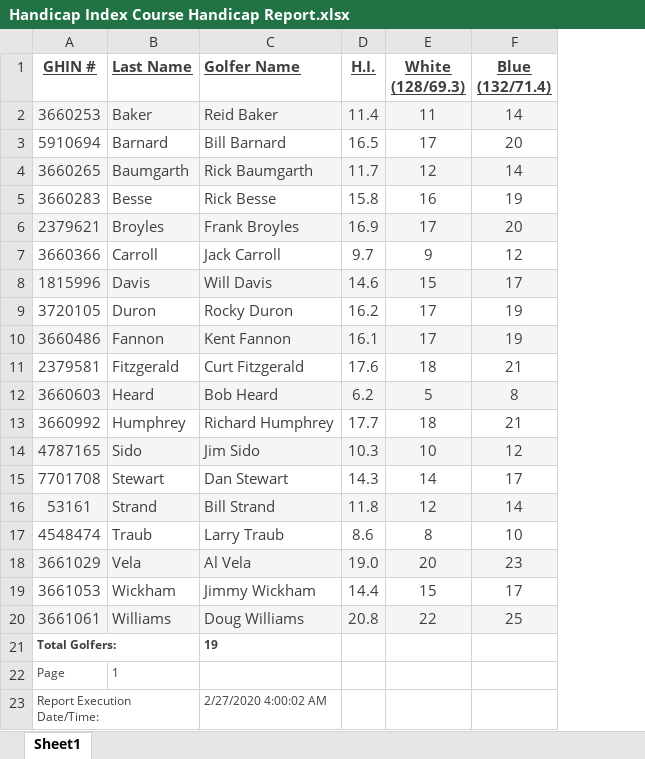
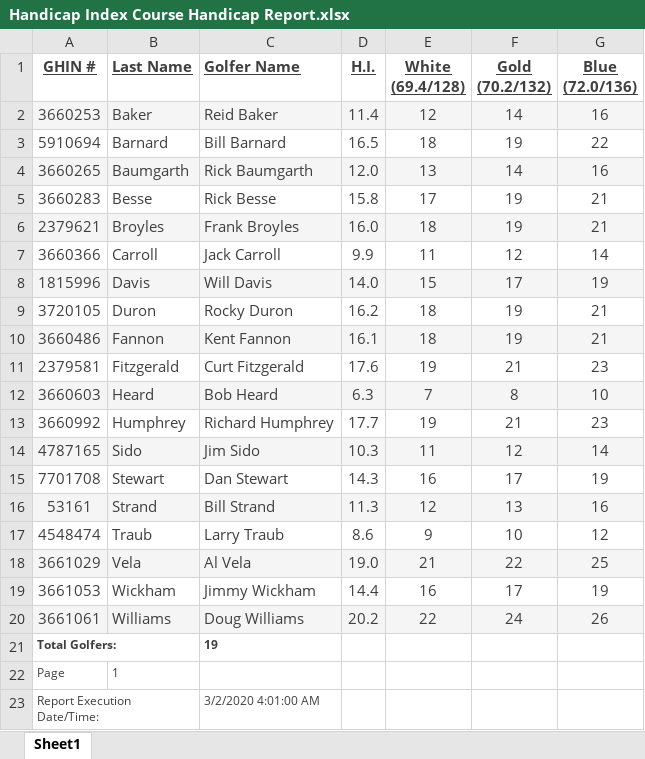
Before and after one commit to billstrand1/Carroll-Group, an Excel workbook: Handicap Index Course Handicap Report.xlsx, sheet Sheet1, drawn as a sheet; values as stored, in another font and other column widths than the file's, no borders; ↵ is a line break in a cell; the diff names each change by its address in the sheet, - before the commit and + after, or states it on an @@ line.

```diff
--- a/Handicap Index Course Handicap Report.xlsx (sheet Sheet1)
+++ b/Handicap Index Course Handicap Report.xlsx (sheet Sheet1)
+column G (Blue (72.0/136)), rows 2-20: 16 | 22 | 16 | 21 | 21 | 14 | 19 | 21 | 21 | 23 | 10 | 23 | 14 | 19 | 16 | 12 | 25 | 19 | 26
-E1: White ↵ (128/69.3)
+E1: White ↵ (69.4/128)
-F1: Blue ↵ (132/71.4)
+F1: Gold ↵ (70.2/132)
-E2 (White (69.4/128)): 11
+E2 (White (69.4/128)): 12
-E3 (White (69.4/128)): 17
+E3 (White (69.4/128)): 18
-F3 (Gold (70.2/132)): 20
+F3 (Gold (70.2/132)): 19
-D4 (H.I.): 11.7
+D4 (H.I.): 12.0
-E4 (White (69.4/128)): 12
+E4 (White (69.4/128)): 13
-E5 (White (69.4/128)): 16
+E5 (White (69.4/128)): 17
-D6 (H.I.): 16.9
+D6 (H.I.): 16.0
-E6 (White (69.4/128)): 17
+E6 (White (69.4/128)): 18
-F6 (Gold (70.2/132)): 20
+F6 (Gold (70.2/132)): 19
-D7 (H.I.): 9.7
+D7 (H.I.): 9.9
-E7 (White (69.4/128)): 9
+E7 (White (69.4/128)): 11
-D8 (H.I.): 14.6
+D8 (H.I.): 14.0
-E9:E10 (White (69.4/128)): 17
+E9:E10 (White (69.4/128)): 18
-E11 (White (69.4/128)): 18
+E11 (White (69.4/128)): 19
-D12 (H.I.): 6.2
+D12 (H.I.): 6.3
-E12 (White (69.4/128)): 5
+E12 (White (69.4/128)): 7
-E13 (White (69.4/128)): 18
+E13 (White (69.4/128)): 19
-E14 (White (69.4/128)): 10
+E14 (White (69.4/128)): 11
-E15 (White (69.4/128)): 14
+E15 (White (69.4/128)): 16
-D16 (H.I.): 11.8
+D16 (H.I.): 11.3
-F16 (Gold (70.2/132)): 14
+F16 (Gold (70.2/132)): 13
-E17 (White (69.4/128)): 8
+E17 (White (69.4/128)): 9
-E18 (White (69.4/128)): 20
+E18 (White (69.4/128)): 21
-F18 (Gold (70.2/132)): 23
+F18 (Gold (70.2/132)): 22
-E19 (White (69.4/128)): 15
+E19 (White (69.4/128)): 16
-D20 (H.I.): 20.8
+D20 (H.I.): 20.2
-F20 (Gold (70.2/132)): 25
+F20 (Gold (70.2/132)): 24
-C23 (Golfer Name): 2/27/2020 4:00:02 AM
+C23 (Golfer Name): 3/2/2020 4:01:00 AM
```
Also changed, not shown: 3 other files.
